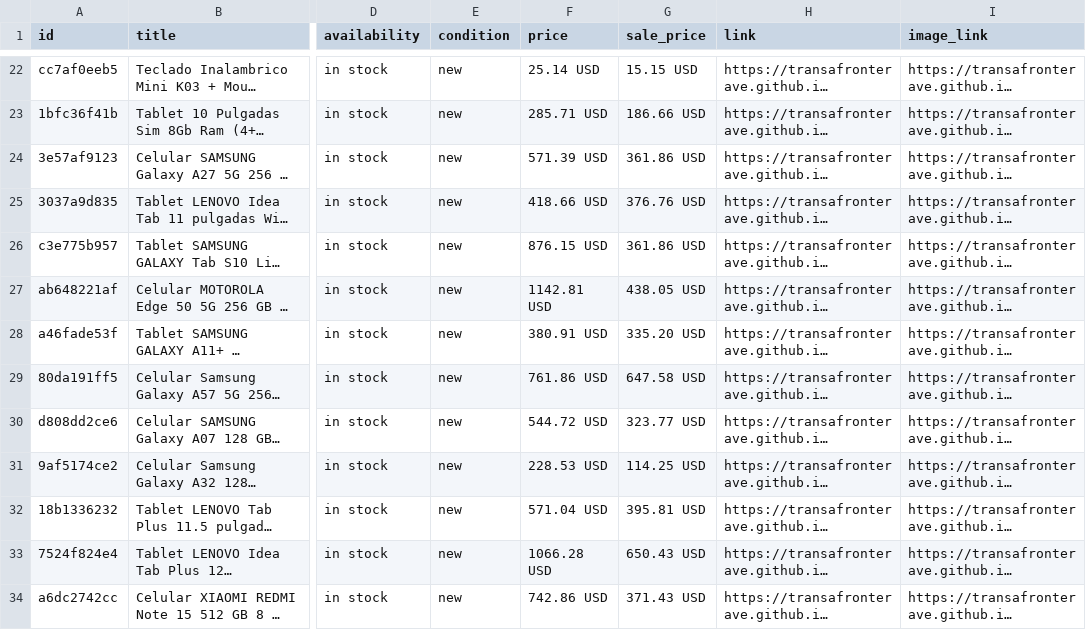
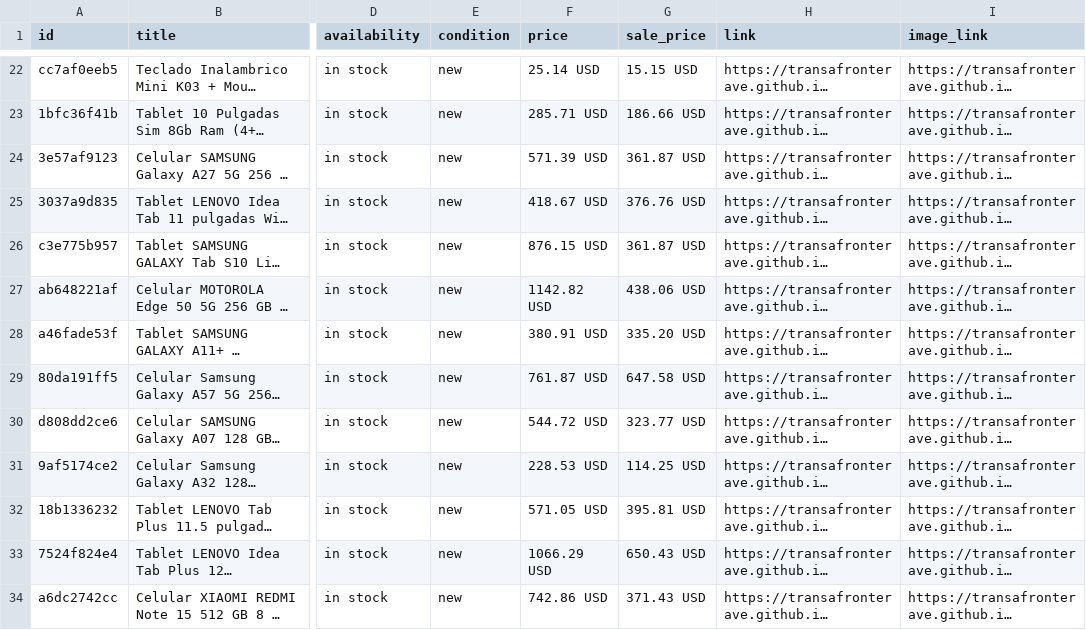
Before and after one commit to transafronterave/transafronterave, a CSV file: catalogo_meta.csv, drawn as a sheet; only a part is shown, gaps mark what is left out; long unchanged cells end in …; the diff covers the shown part only; the diff names each change by its address in the sheet, - before the commit and + after, or states it on an @@ line.

```diff
--- a/catalogo_meta.csv
+++ b/catalogo_meta.csv
-G24 (sale_price): 361.86 USD
+G24 (sale_price): 361.87 USD
-F25 (price): 418.66 USD
+F25 (price): 418.67 USD
-G26 (sale_price): 361.86 USD
+G26 (sale_price): 361.87 USD
-F27 (price): 1142.81 USD
+F27 (price): 1142.82 USD
-G27 (sale_price): 438.05 USD
+G27 (sale_price): 438.06 USD
-F29 (price): 761.86 USD
+F29 (price): 761.87 USD
-F32 (price): 571.04 USD
+F32 (price): 571.05 USD
-F33 (price): 1066.28 USD
+F33 (price): 1066.29 USD
```
Also changed, not shown: 73 edited cells elsewhere in this file, 1 other file.
